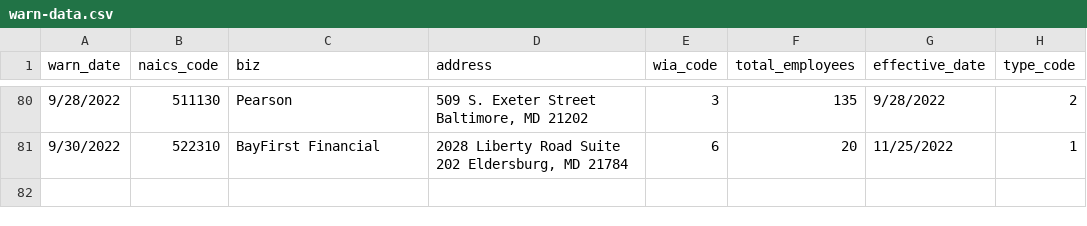
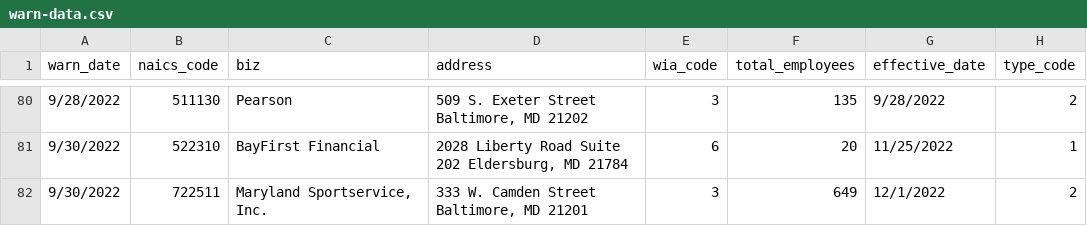
Before and after one commit to sandrafish/github-scraper-class, a CSV file: warn-data.csv, drawn as a sheet; only a part is shown, gaps mark what is left out.

```diff
--- a/warn-data.csv
+++ b/warn-data.csv
@@ -81 +81,2 @@ warn_date,naics_code,biz,address,wia_code,total_employees,effective_date,type_co
 9/30/2022,522310,BayFirst Financial,"2028 Liberty Road      Suite 202               Eldersburg, MD 21784",6,20,11/25/2022,1
+9/30/2022,722511,"Maryland Sportservice, Inc.","333 W. Camden Street   Baltimore, MD 21201",3,649,12/1/2022,2
```
